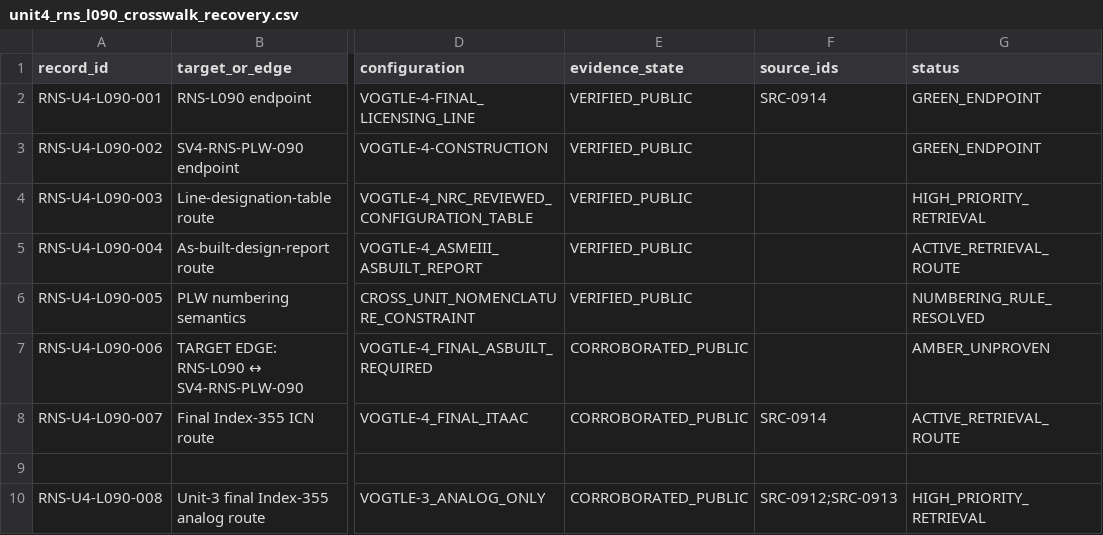
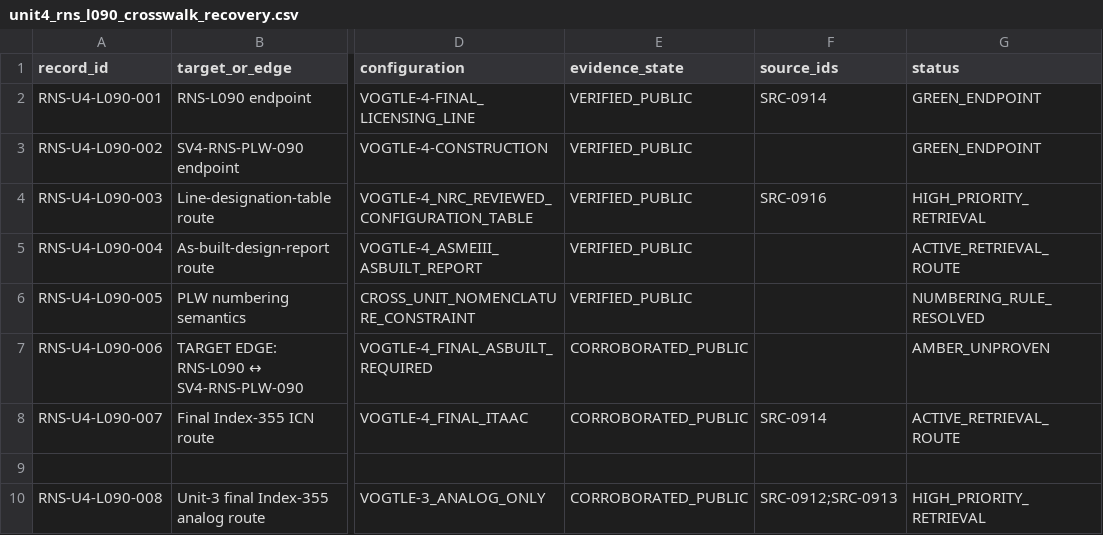
Before and after one commit to VesperCaeli/Westinghouse-ap1000-project, a CSV file: data/systems/PXS/unit4_rns_l090_crosswalk_recovery.csv, drawn as a sheet; only a part is shown, gaps mark what is left out; the diff names each change by its address in the sheet, - before the commit and + after, or states it on an @@ line.

Commit message:
Source Unit 4 RNS line designation table retrieval route

```diff
--- a/data/systems/PXS/unit4_rns_l090_crosswalk_recovery.csv
+++ b/data/systems/PXS/unit4_rns_l090_crosswalk_recovery.csv
-F4 (source_ids): (empty)
+F4 (source_ids): SRC-0916
```
